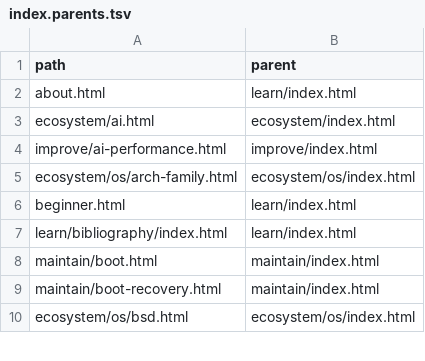
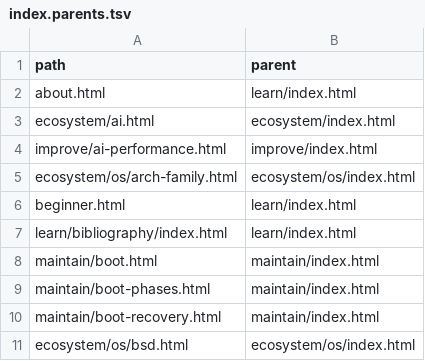
Before and after one commit to greenermoose/tam, a TSV file: knowledge/index.parents.tsv, drawn as a sheet; only a part is shown; the diff names each change by its address in the sheet, - before the commit and + after, or states it on an @@ line.

```diff
--- a/knowledge/index.parents.tsv
+++ b/knowledge/index.parents.tsv
+row 9: maintain/boot-phases.html | maintain/index.html
```
Also changed, not shown: knowledge/index.kinds.tsv, knowledge/index.tsv, 9 other files.
